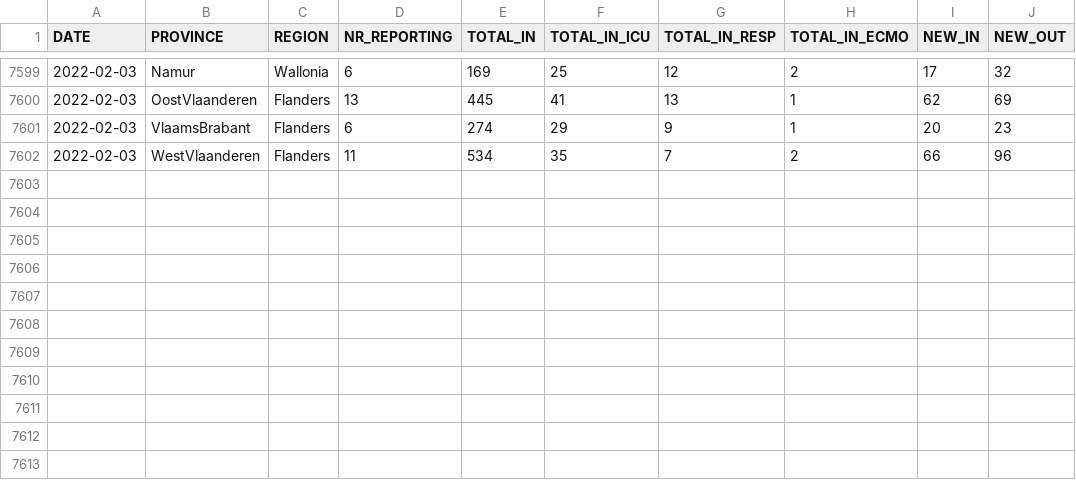
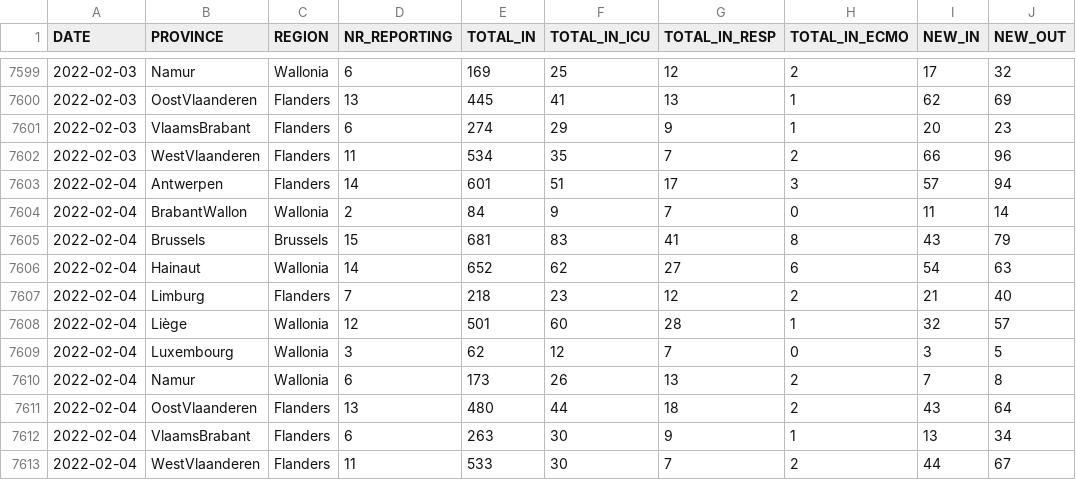
Before and after one commit to pdebuyl/coronavirus_notebooks, a CSV file: data/COVID19BE_HOSP.csv, drawn as a sheet; only a part is shown, gaps mark what is left out.

```diff
--- a/data/COVID19BE_HOSP.csv
+++ b/data/COVID19BE_HOSP.csv
@@ -7602 +7602,12 @@
 2022-02-03,"WestVlaanderen","Flanders",11,534,35,7,2,66,96
+2022-02-04,"Antwerpen","Flanders",14,601,51,17,3,57,94
+2022-02-04,"BrabantWallon","Wallonia",2,84,9,7,0,11,14
+2022-02-04,"Brussels","Brussels",15,681,83,41,8,43,79
+2022-02-04,"Hainaut","Wallonia",14,652,62,27,6,54,63
+2022-02-04,"Limburg","Flanders",7,218,23,12,2,21,40
+2022-02-04,"Liège","Wallonia",12,501,60,28,1,32,57
+2022-02-04,"Luxembourg","Wallonia",3,62,12,7,0,3,5
+2022-02-04,"Namur","Wallonia",6,173,26,13,2,7,8
+2022-02-04,"OostVlaanderen","Flanders",13,480,44,18,2,43,64
+2022-02-04,"VlaamsBrabant","Flanders",6,263,30,9,1,13,34
+2022-02-04,"WestVlaanderen","Flanders",11,533,30,7,2,44,67
```
Also changed, not shown: data/COVID19BE_MORT.csv, data/COVID19BE_tests.csv.
